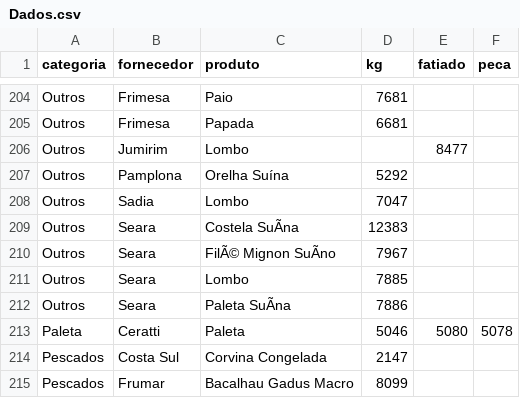
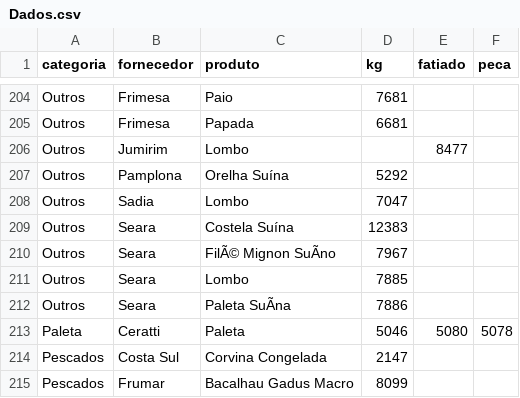
Before and after one commit to Pinps25/KG, a CSV file: Dados.csv, drawn as a sheet; only a part is shown, gaps mark what is left out; the diff names each change by its address in the sheet, - before the commit and + after, or states it on an @@ line.

Commit message:
Edita Costela Suína (Seara)

```diff
--- a/Dados.csv
+++ b/Dados.csv
-C209 (produto): Costela SuÃna
+C209 (produto): Costela Suína
```
